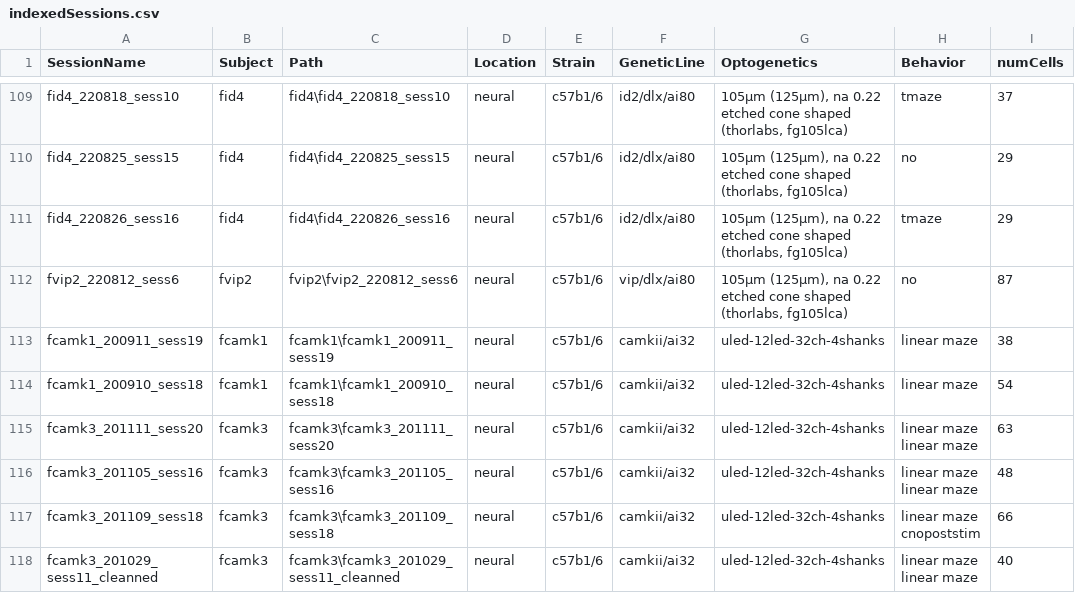
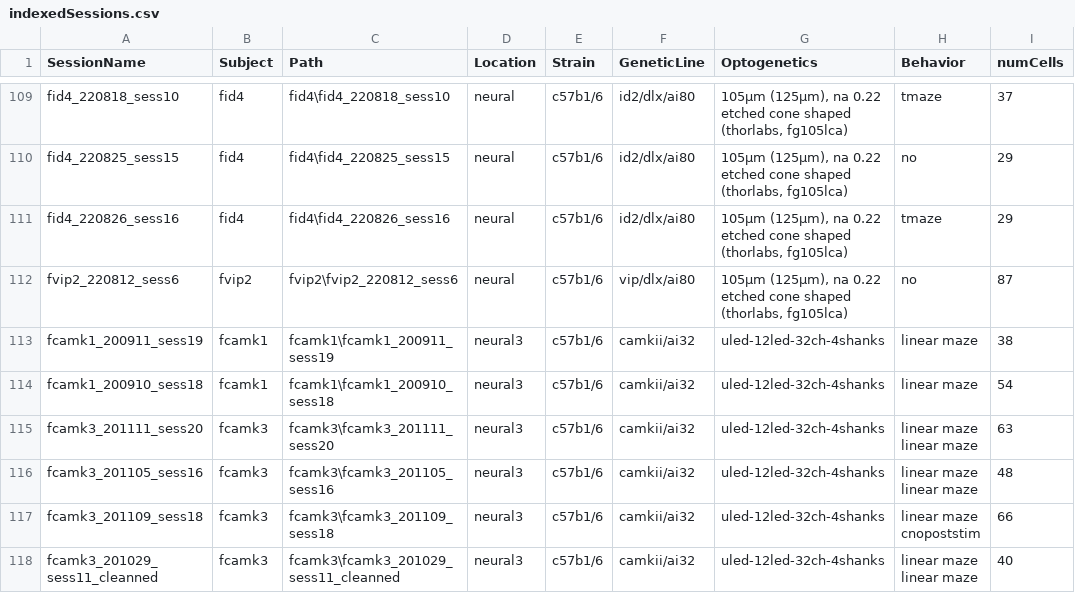
Before and after one commit to neucomplab/HippoCookBook, a CSV file: indexedSessions.csv, drawn as a sheet; only a part is shown, gaps mark what is left out; the diff covers the shown part only; the diff names each change by its address in the sheet, - before the commit and + after, or states it on an @@ line.

```diff
--- a/indexedSessions.csv
+++ b/indexedSessions.csv
-D113:D118 (Location): neural
+D113:D118 (Location): neural3
```
Also changed, not shown: 21 edited cells elsewhere in this file, 1 other file.
